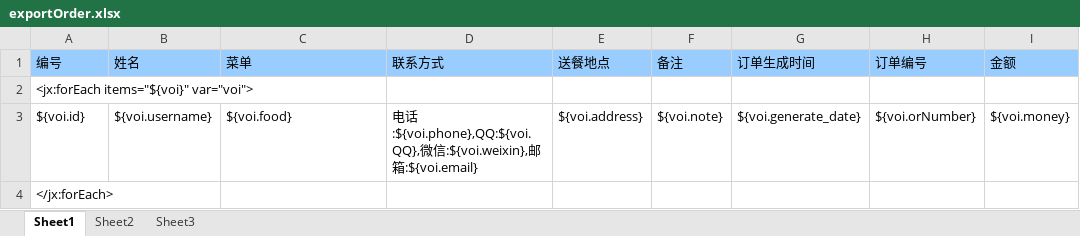
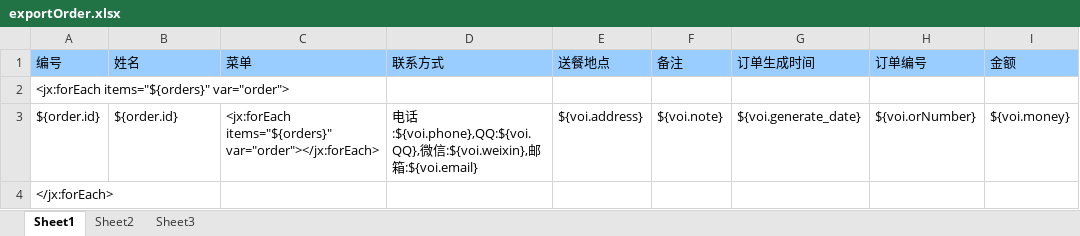
Before and after one commit to fanqinlong/op, an Excel workbook: app/views/ExportOrder/exportOrder.xlsx, sheet Sheet1, drawn as a sheet; values as stored, in another font and other column widths than the file's, no borders; the diff names each change by its address in the sheet, - before the commit and + after, or states it on an @@ line.

```diff
--- a/app/views/ExportOrder/exportOrder.xlsx (sheet Sheet1)
+++ b/app/views/ExportOrder/exportOrder.xlsx (sheet Sheet1)
-A2 (编号): <jx:forEach items="${voi}" var="voi">
+A2 (编号): <jx:forEach items="${orders}" var="order">
-A3 (编号): ${voi.id}
+A3 (编号): ${order.id}
-B3 (姓名): ${voi.username}
+B3 (姓名): ${order.id}
-C3 (菜单): ${voi.food}
+C3 (菜单): <jx:forEach items="${orders}" var="order"></jx:forEach>
```
Also changed, not shown: app/views/ExportStuinfo/exportStu.xlsx, 7 other files.
